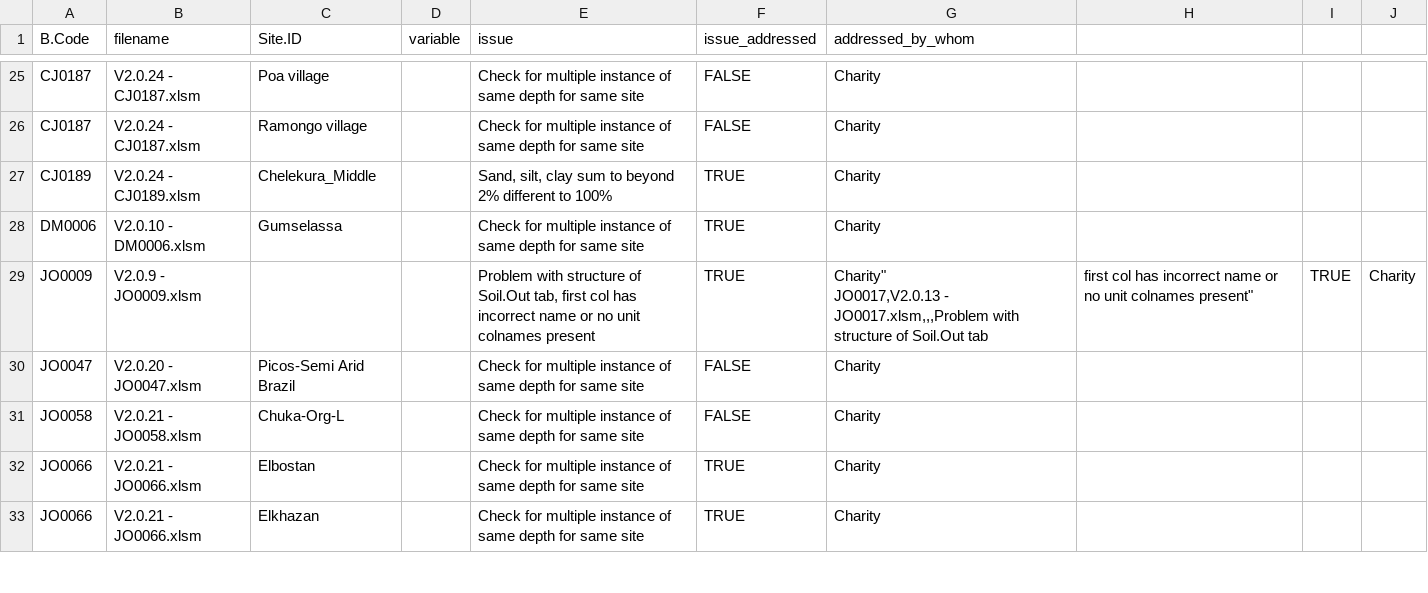
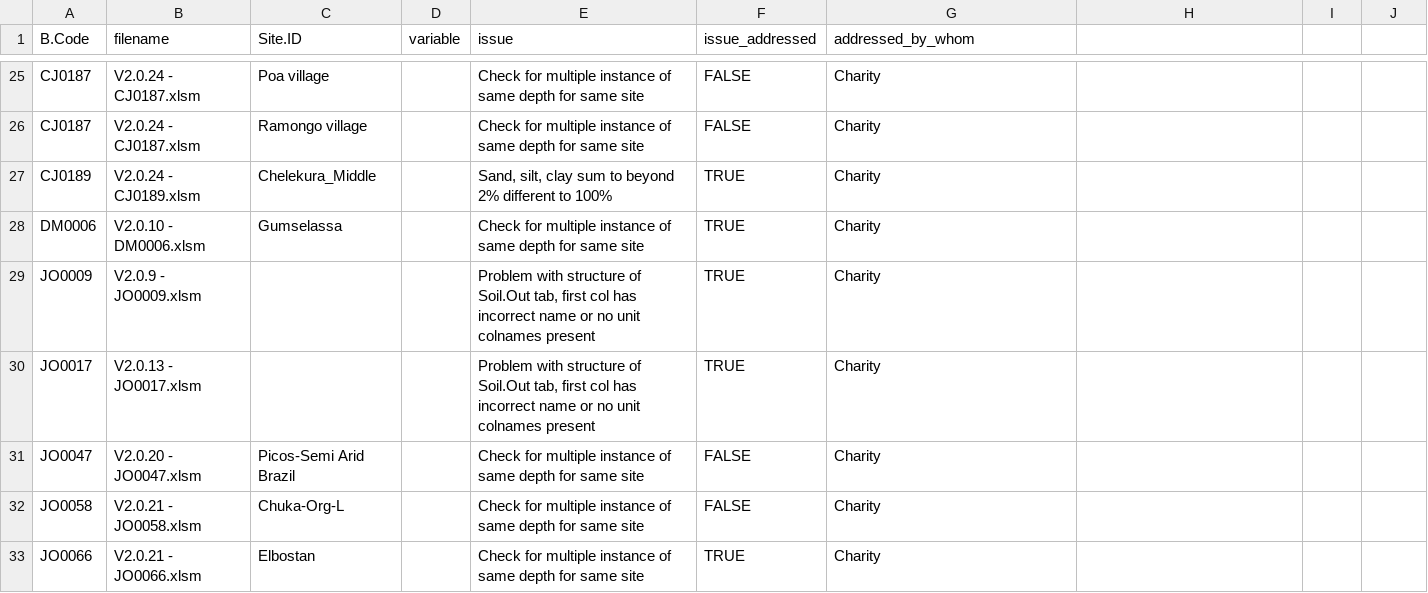
Before and after one commit to CIAT/ERA_dev, a CSV file: data/data_entry/industrious_elephant_2023/data_issues/soil_errors.csv, drawn as a sheet; only a part is shown, gaps mark what is left out; the shorter side is filled out with more unchanged rows.

Commit message:
Update soil_errors.csv

```diff
--- a/data/data_entry/industrious_elephant_2023/data_issues/soil_errors.csv
+++ b/data/data_entry/industrious_elephant_2023/data_issues/soil_errors.csv
@@ -28,4 +28,4 @@ CJ0189,V2.0.24 - CJ0189.xlsm,Chelekura_Middle,,"Sand, silt, clay sum to beyond 2
 DM0006,V2.0.10 - DM0006.xlsm,Gumselassa,,Check for multiple instance of same depth for same site,TRUE,"Charity"
-JO0009,V2.0.9 - JO0009.xlsm,,,"Problem with structure of Soil.Out tab, first col has incorrect name or no unit colnames present",TRUE,"Charity""
-JO0017,V2.0.13 - JO0017.xlsm,,,"Problem with structure of Soil.Out tab, first col has incorrect name or no unit colnames present",TRUE,"Charity"
+JO0009,V2.0.9 - JO0009.xlsm,,,"Problem with structure of Soil.Out tab, first col has incorrect name or no unit colnames present",TRUE,"Charity"
+JO0017,V2.0.13 - JO0017.xlsm,,,"Problem with structure of Soil.Out tab, first col has incorrect name or no unit colnames present",TRUE,"Charity"
 JO0047,V2.0.20 - JO0047.xlsm,Picos-Semi Arid Brazil,,Check for multiple instance of same depth for same site,FALSE,"Charity"
```
